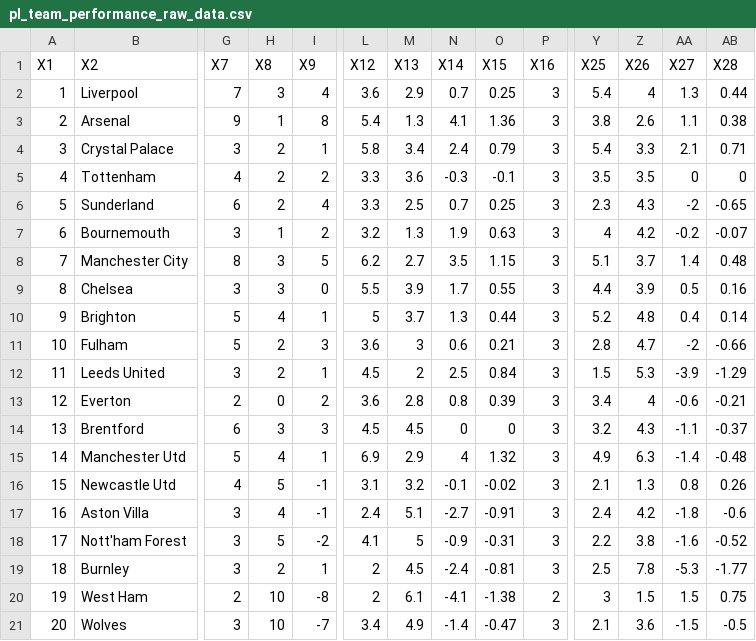
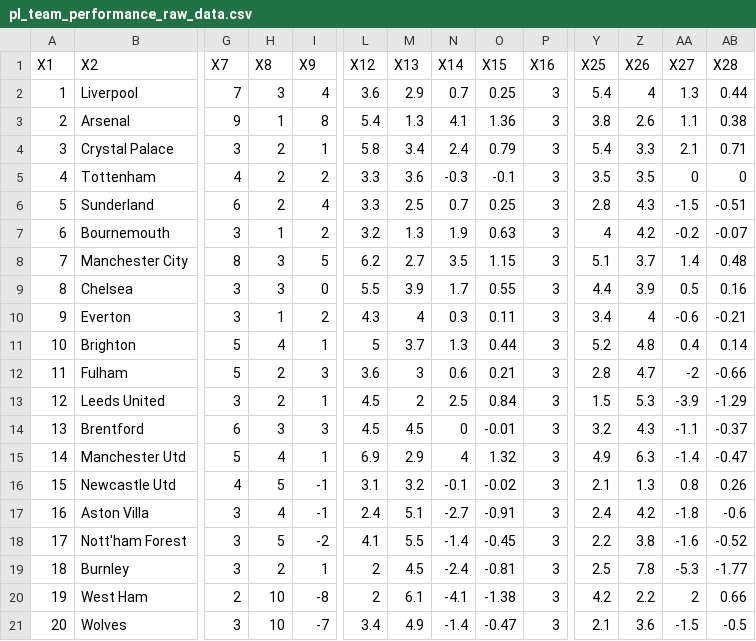
Before and after one commit to Bustami/fpl_team_strength_data, a CSV file: pl_team_performance_raw_data.csv, drawn as a sheet; only a part is shown, gaps mark what is left out; removed rows and columns are numbered as before the commit, all else as after; rows hold the shown columns only; the diff covers the shown part only; the diff names each change by its address in the sheet, - before the commit and + after, or states it on an @@ line.

```diff
--- a/pl_team_performance_raw_data.csv
+++ b/pl_team_performance_raw_data.csv
-Y6 (X25): 2.3
+Y6 (X25): 2.8
-AA6 (X27): -2
+AA6 (X27): -1.5
-AB6 (X28): -0.65
+AB6 (X28): -0.51
-B10 (X2): Brighton
+B10 (X2): Everton
-G10 (X7): 5
+G10 (X7): 3
-H10 (X8): 4
+H10 (X8): 1
-I10 (X9): 1
+I10 (X9): 2
-L10 (X12): 5
+L10 (X12): 4.3
-M10 (X13): 3.7
+M10 (X13): 4
-N10 (X14): 1.3
+N10 (X14): 0.3
-O10 (X15): 0.44
+O10 (X15): 0.11
-Y10 (X25): 5.2
+Y10 (X25): 3.4
-Z10 (X26): 4.8
+Z10 (X26): 4
-AA10 (X27): 0.4
+AA10 (X27): -0.6
-AB10 (X28): 0.14
+AB10 (X28): -0.21
+row 11: 10 | Brighton | 5 | 4 | 1 | 5 | 3.7 | 1.3 | 0.44 | 3 | 5.2 | 4.8 | 0.4 | 0.14
-A12 (X1): 10
+A12 (X1): 11
-A13 (X1): 11
+A13 (X1): 12
-row 13: 12 | Everton | 2 | 0 | 2 | 3.6 | 2.8 | 0.8 | 0.39 | 3 | 3.4 | 4 | -0.6 | -0.21
-O14 (X15): 0
+O14 (X15): -0.01
-AB15 (X28): -0.48
+AB15 (X28): -0.47
-M18 (X13): 5
+M18 (X13): 5.5
-N18 (X14): -0.9
+N18 (X14): -1.4
-O18 (X15): -0.31
+O18 (X15): -0.45
-P20 (X16): 2
+P20 (X16): 3
-Y20 (X25): 3
+Y20 (X25): 4.2
-Z20 (X26): 1.5
+Z20 (X26): 2.2
-AA20 (X27): 1.5
+AA20 (X27): 2
-AB20 (X28): 0.75
+AB20 (X28): 0.66
```
Also changed, not shown: 5 edited cells elsewhere in this file, pl_pending_games.csv.
